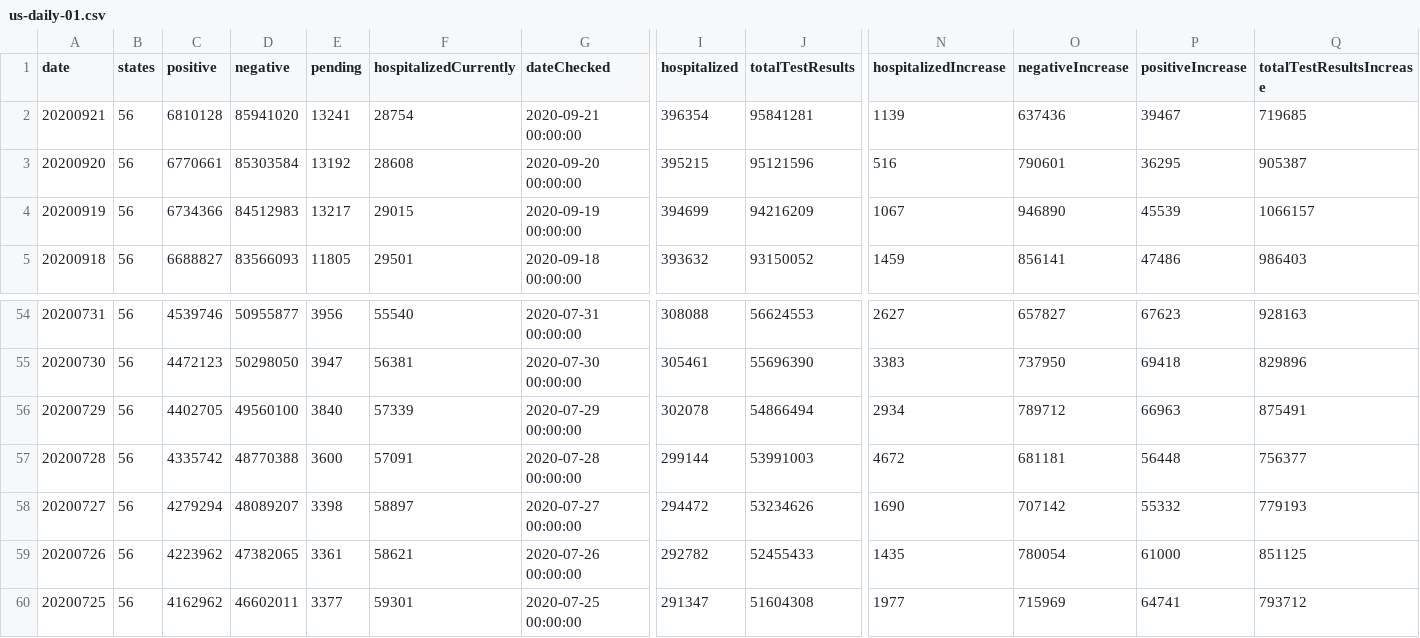
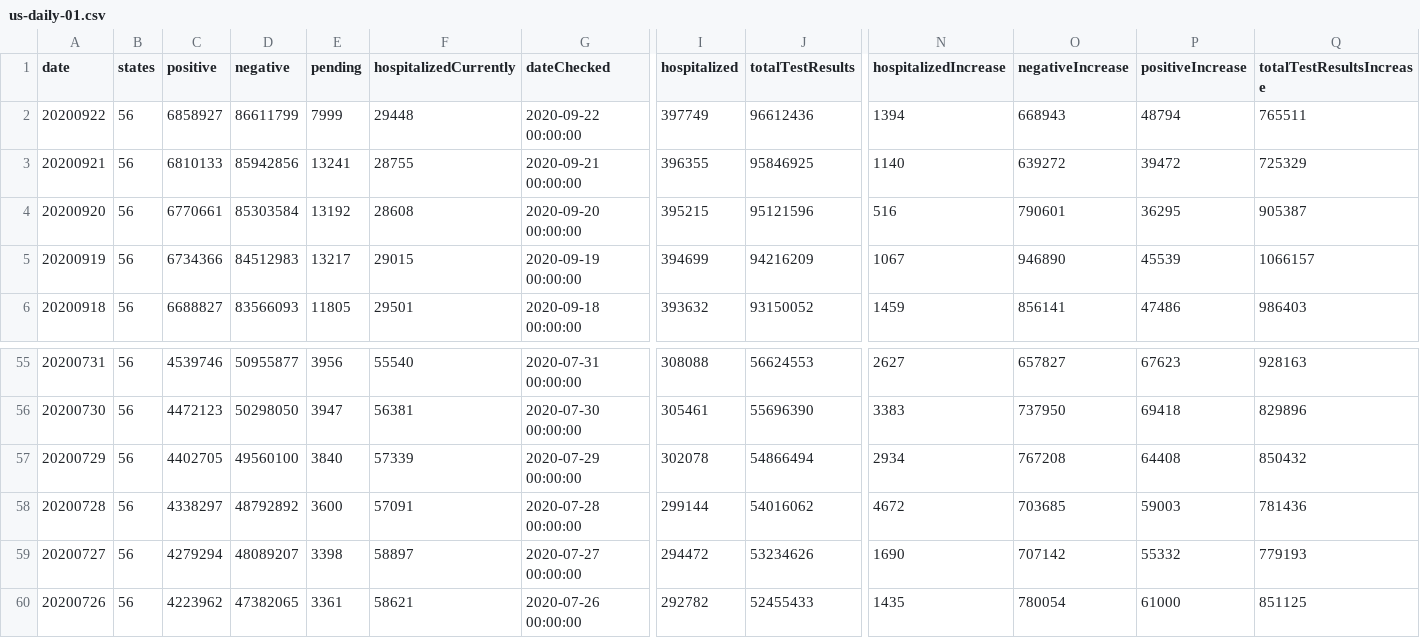
Before and after one commit to danap/ajqvue-covid19-tracking-db, a CSV file: data/us-daily/us-daily-01.csv, drawn as a sheet; only a part is shown, gaps mark what is left out; the shorter side is filled out with more unchanged rows; addresses are those after the commit; rows hold the shown columns only; the diff names each change by its address in the sheet, - before the commit and + after, or states it on an @@ line.

```diff
--- a/data/us-daily/us-daily-01.csv
+++ b/data/us-daily/us-daily-01.csv
+row 2: 20200922 | 56 | 6858927 | 86611799 | 7999 | 29448 | 2020-09-22 00:00:00 | 397749 | 96612436 | 1394 | 668943 | 48794 | 765511
-C3 (positive): 6810128
+C3 (positive): 6810133
-D3 (negative): 85941020
+D3 (negative): 85942856
-F3 (hospitalizedCurrently): 28754
+F3 (hospitalizedCurrently): 28755
-I3 (hospitalized): 396354
+I3 (hospitalized): 396355
-J3 (totalTestResults): 95841281
+J3 (totalTestResults): 95846925
-N3 (hospitalizedIncrease): 1139
+N3 (hospitalizedIncrease): 1140
-O3 (negativeIncrease): 637436
+O3 (negativeIncrease): 639272
-P3 (positiveIncrease): 39467
+P3 (positiveIncrease): 39472
-Q3 (totalTestResultsIncrease): 719685
+Q3 (totalTestResultsIncrease): 725329
-O57 (negativeIncrease): 789712
+O57 (negativeIncrease): 767208
-P57 (positiveIncrease): 66963
+P57 (positiveIncrease): 64408
-Q57 (totalTestResultsIncrease): 875491
+Q57 (totalTestResultsIncrease): 850432
-C58 (positive): 4335742
+C58 (positive): 4338297
-D58 (negative): 48770388
+D58 (negative): 48792892
-J58 (totalTestResults): 53991003
+J58 (totalTestResults): 54016062
-O58 (negativeIncrease): 681181
+O58 (negativeIncrease): 703685
-P58 (positiveIncrease): 56448
+P58 (positiveIncrease): 59003
-Q58 (totalTestResultsIncrease): 756377
+Q58 (totalTestResultsIncrease): 781436
```
Also changed, not shown: data/us-daily/us-daily.csv, 3 other files.
